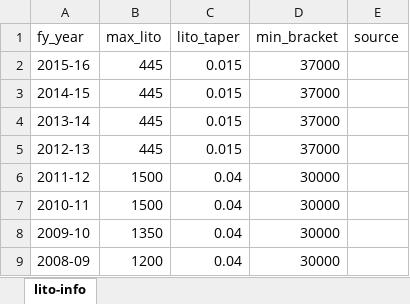
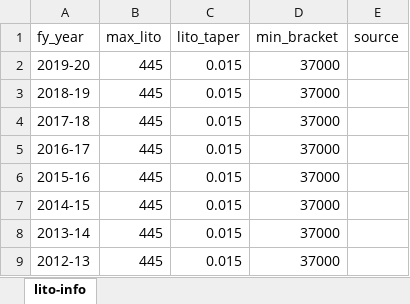
Before and after one commit to HughParsonage/grattan, an Excel workbook: data-raw/lito-info.xlsx, sheet lito-info, drawn as a sheet; only a part is shown; the shorter side is filled out with more unchanged rows; values as stored, in another font and other column widths than the file's, no borders; the diff names each change by its address in the sheet, - before the commit and + after, or states it on an @@ line.

Commit message:
Update LITO

```diff
--- a/data-raw/lito-info.xlsx (sheet lito-info)
+++ b/data-raw/lito-info.xlsx (sheet lito-info)
+row 2: 2019-20 | 445 | 0.015 | 37000
+row 3: 2018-19 | 445 | 0.015 | 37000
+row 4: 2017-18 | 445 | 0.015 | 37000
+row 5: 2016-17 | 445 | 0.015 | 37000
```
Also changed, not shown: 2 other files.
